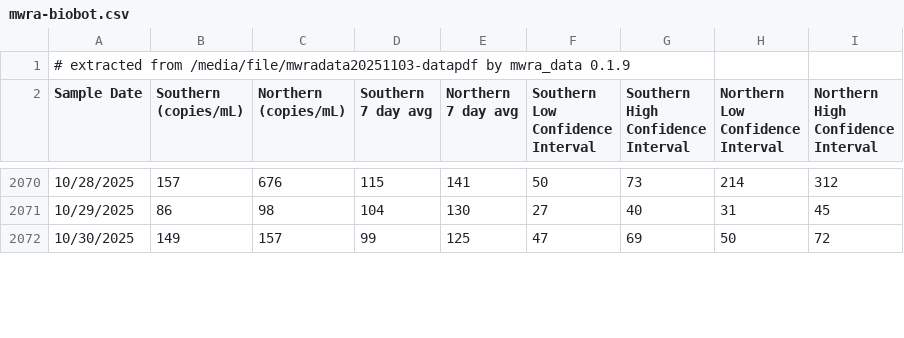
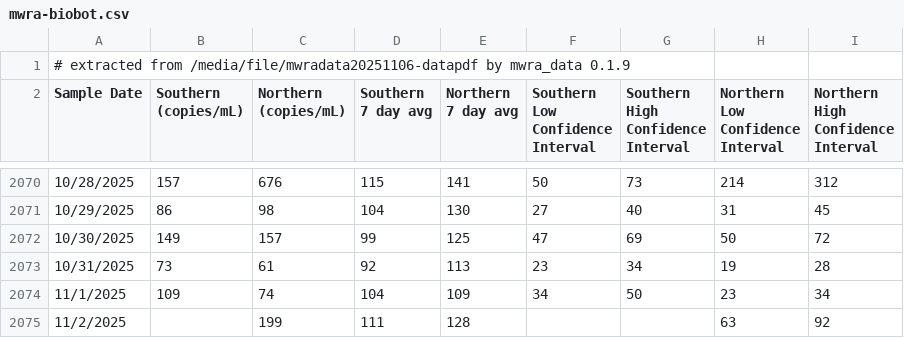
Before and after one commit to bensteinberg/mwra-biobot, a CSV file: mwra-biobot.csv, drawn as a sheet; only a part is shown, gaps mark what is left out; the diff covers the shown part only.

```diff
--- a/mwra-biobot.csv
+++ b/mwra-biobot.csv
@@ -1,2 +1,2 @@
-# extracted from /media/file/mwradata20251103-datapdf by mwra_data 0.1.9
+# extracted from /media/file/mwradata20251106-datapdf by mwra_data 0.1.9
 Sample Date,"Southern
@@ -2084 +2084,4 @@ Interval"
 10/30/2025,149,157,99,125,47,69,50,72
+10/31/2025,73,61,92,113,23,34,19,28
+11/1/2025,109,74,104,109,34,50,23,34
+11/2/2025,,199,111,128,,,63,92
```
Also changed, not shown: 1 added row and 1 edited cell elsewhere in this file, mwra-biobot-tidied.csv, 1 other file.
